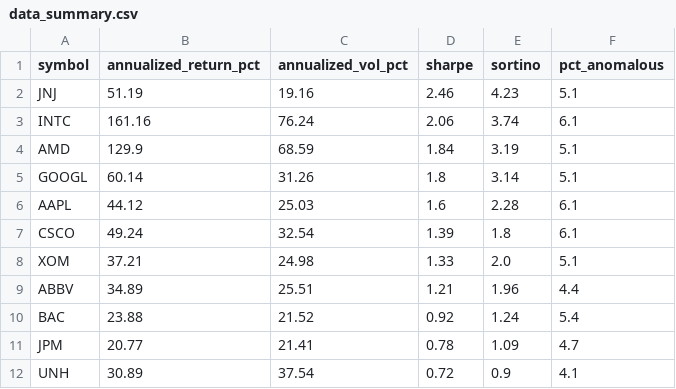
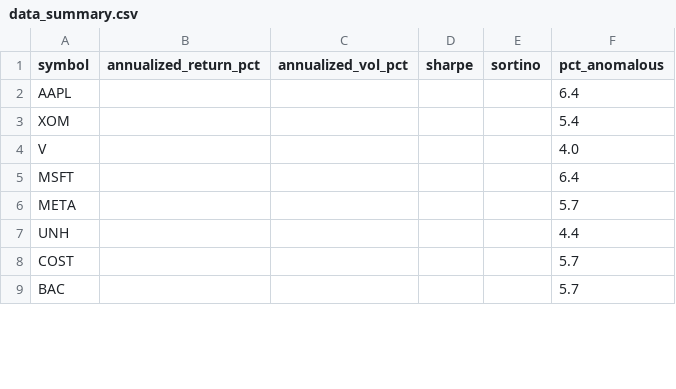
Before and after one commit to aliL2000/portfolio-risk-analytics, a CSV file: data_summary.csv, drawn as a sheet; only a part is shown; the diff covers the shown part only.

```diff
--- a/data_summary.csv
+++ b/data_summary.csv
@@ -1,12 +1,9 @@
 symbol,annualized_return_pct,annualized_vol_pct,sharpe,sortino,pct_anomalous
-JNJ,51.19,19.16,2.46,4.23,5.1
-INTC,161.16,76.24,2.06,3.74,6.1
-AMD,129.9,68.59,1.84,3.19,5.1
-GOOGL,60.14,31.26,1.8,3.14,5.1
-AAPL,44.12,25.03,1.6,2.28,6.1
-CSCO,49.24,32.54,1.39,1.8,6.1
-XOM,37.21,24.98,1.33,2.0,5.1
-ABBV,34.89,25.51,1.21,1.96,4.4
-BAC,23.88,21.52,0.92,1.24,5.4
-JPM,20.77,21.41,0.78,1.09,4.7
-UNH,30.89,37.54,0.72,0.9,4.1
+AAPL,,,,,6.4
+XOM,,,,,5.4
+V,,,,,4.0
+MSFT,,,,,6.4
+META,,,,,5.7
+UNH,,,,,4.4
+COST,,,,,5.7
+BAC,,,,,5.7
```
Also changed, not shown: 8 added rows, 5 removed rows and 20 edited cells elsewhere in this file, anomaly_history.csv, 3 other files.
